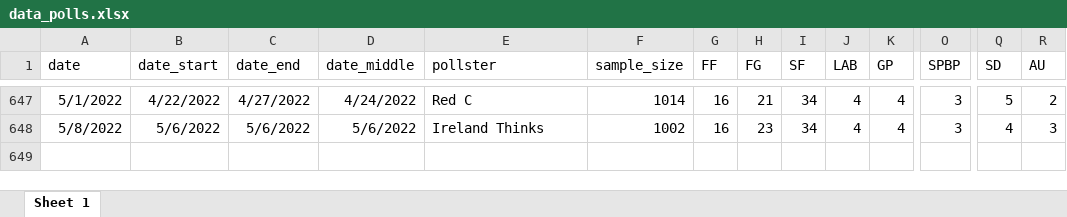
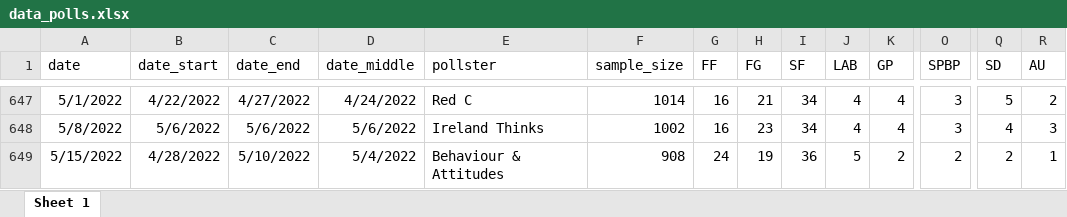
Before and after one commit to Irish-Polling-Indicator/ipi-data, an Excel workbook: data_polls.xlsx, sheet Sheet 1, drawn as a sheet; only a part is shown, gaps mark what is left out; values as stored, in another font and other column widths than the file's, no borders; rows hold the shown columns only; the diff names each change by its address in the sheet, - before the commit and + after, or states it on an @@ line.

```diff
--- a/data_polls.xlsx (sheet Sheet 1)
+++ b/data_polls.xlsx (sheet Sheet 1)
+row 649: 5/15/2022 | 4/28/2022 | 5/10/2022 | 5/4/2022 | Behaviour & Attitudes | 908 | 24 | 19 | 36 | 5 | 2 | 2 | 2 | 1
```
Also changed, not shown: 8 other files.
